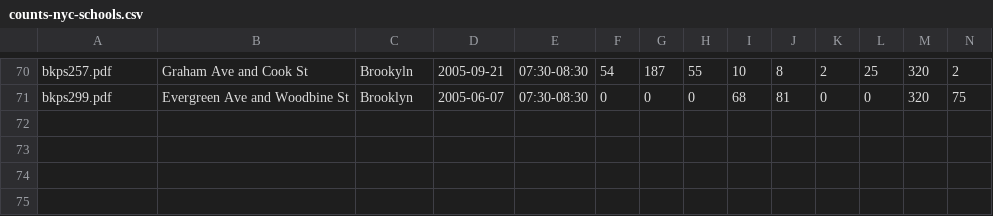
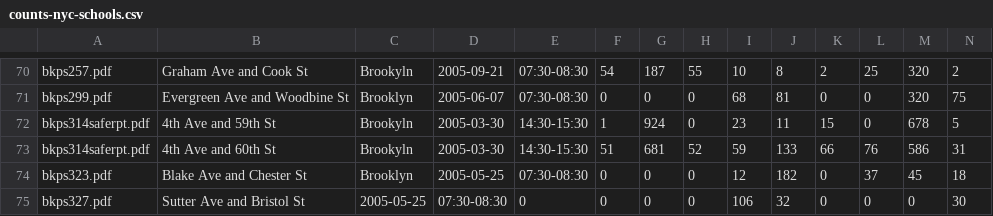
Before and after one commit to e-n-f/nyc-traffic-counts, a CSV file: counts-nyc-schools.csv, drawn as a sheet; only a part is shown, gaps mark what is left out; rows hold the shown columns only; the diff names each change by its address in the sheet, - before the commit and + after, or states it on an @@ line.

Commit message:
A few more

```diff
--- a/counts-nyc-schools.csv
+++ b/counts-nyc-schools.csv
+row 72: bkps314saferpt.pdf | 4th Ave and 59th St | Brookyln | 2005-03-30 | 14:30-15:30 | 1 | 924 | 0 | 23 | 11 | 15 | 0 | 678 | 5
+row 73: bkps314saferpt.pdf | 4th Ave and 60th St | Brookyln | 2005-03-30 | 14:30-15:30 | 51 | 681 | 52 | 59 | 133 | 66 | 76 | 586 | 31
+row 74: bkps323.pdf | Blake Ave and Chester St | Brooklyn | 2005-05-25 | 07:30-08:30 | 0 | 0 | 0 | 12 | 182 | 0 | 37 | 45 | 18
+row 75: bkps327.pdf | Sutter Ave and Bristol St | 2005-05-25 | 07:30-08:30 | 0 | 0 | 0 | 0 | 106 | 32 | 0 | 0 | 0 | 30
```
